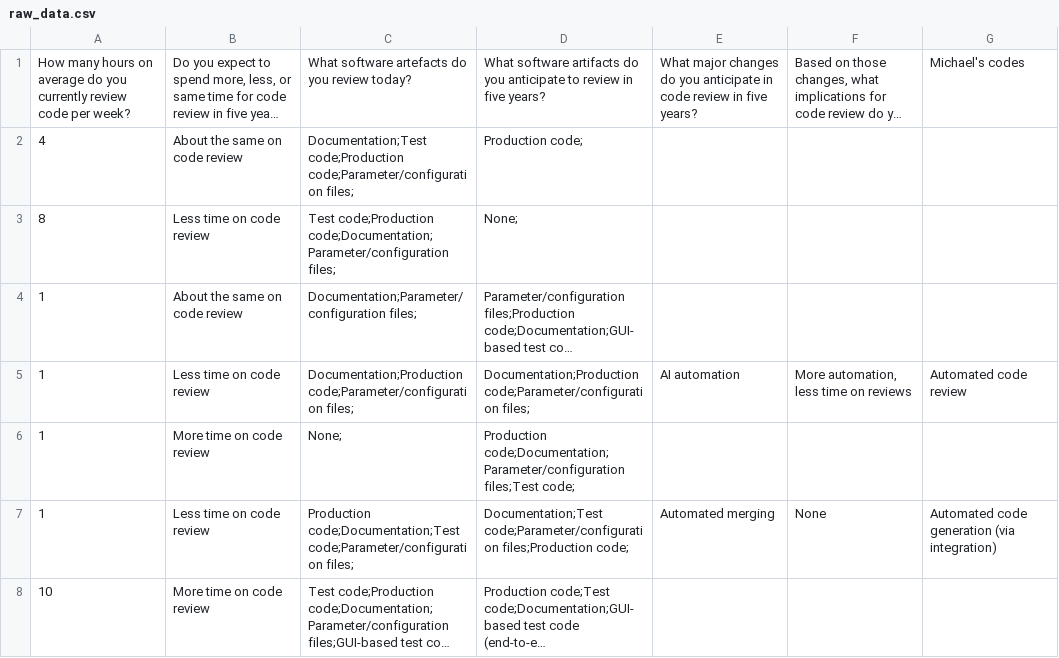
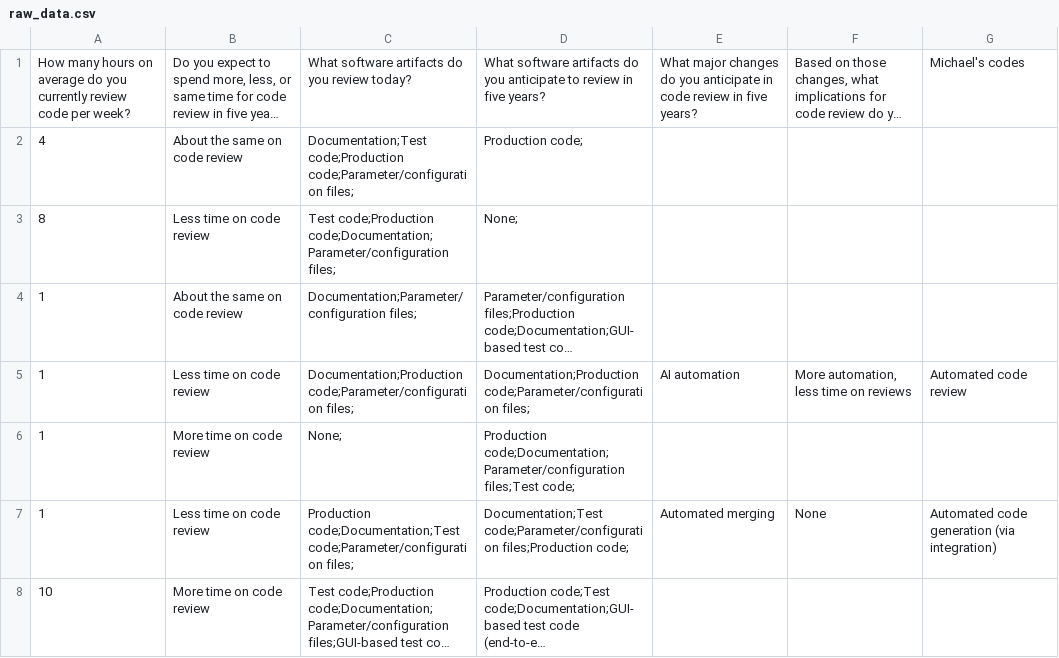
Before and after one commit to michaeldorner/quo-vadis-code-review, a CSV file: raw_data.csv, drawn as a sheet; only a part is shown; long unchanged cells end in …; the diff names each change by its address in the sheet, - before the commit and + after, or states it on an @@ line.

Commit message:
Fix typo artefact -> artifact

```diff
--- a/raw_data.csv
+++ b/raw_data.csv
-C1: What software artefacts do you review today?
+C1: What software artifacts do you review today?
```
Also changed, not shown: 1 other file.
